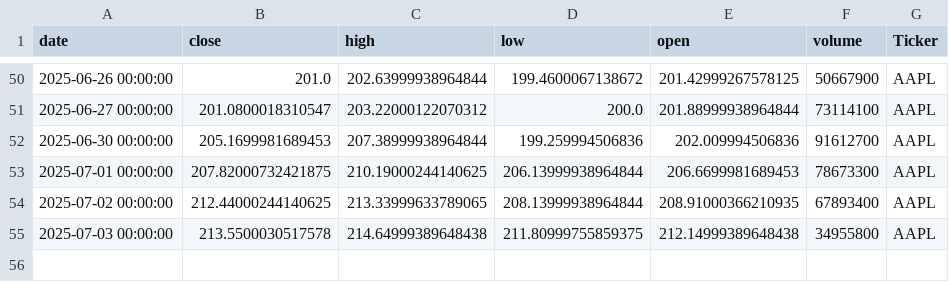
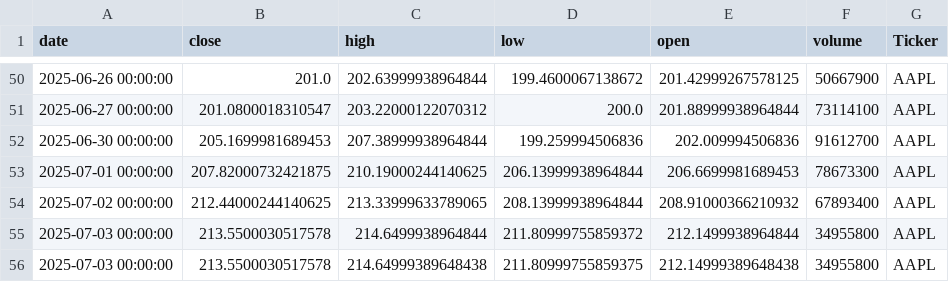
Before and after one commit to dhruvesh131199/testing_action_workflow, a CSV file: stock_data.csv, drawn as a sheet; only a part is shown, gaps mark what is left out.

```diff
--- a/stock_data.csv
+++ b/stock_data.csv
@@ -53,3 +53,4 @@ date,close,high,low,open,volume,Ticker
 2025-07-01 00:00:00,207.82000732421875,210.19000244140625,206.13999938964844,206.6699981689453,78673300,AAPL
-2025-07-02 00:00:00,212.44000244140625,213.33999633789065,208.13999938964844,208.91000366210935,67893400,AAPL
+2025-07-02 00:00:00,212.44000244140625,213.33999633789065,208.13999938964844,208.91000366210932,67893400,AAPL
+2025-07-03 00:00:00,213.5500030517578,214.6499938964844,211.80999755859372,212.1499938964844,34955800,AAPL
 2025-07-03 00:00:00,213.5500030517578,214.64999389648438,211.80999755859375,212.14999389648438,34955800,AAPL
```
Also changed, not shown: 1 other file.
